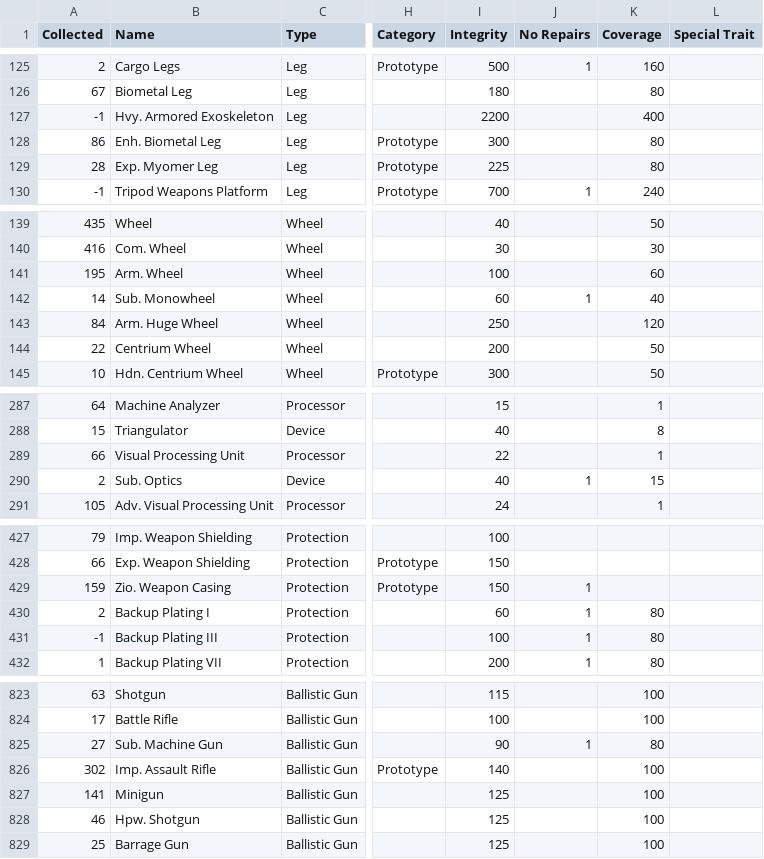
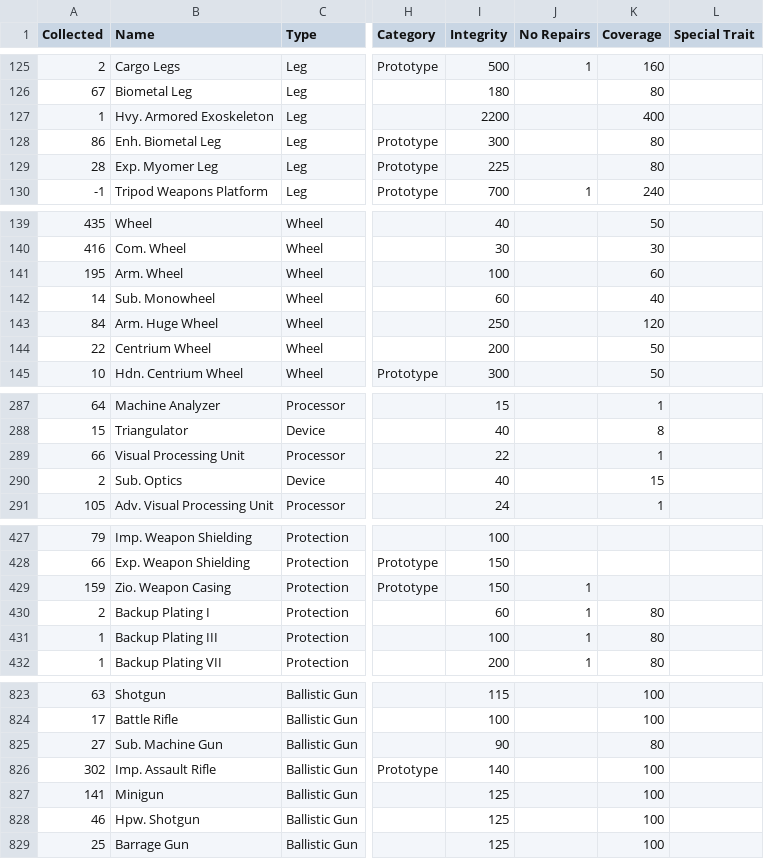
Before and after one commit to noemica/cog-minder, a CSV file: utils/gallery_export.csv, drawn as a sheet; only a part is shown, gaps mark what is left out; the diff covers the shown part only; the diff names each change by its address in the sheet, - before the commit and + after, or states it on an @@ line.

```diff
--- a/utils/gallery_export.csv
+++ b/utils/gallery_export.csv
-A127 (Collected): -1
+A127 (Collected): 1
-J142 (No Repairs): 1
+J142 (No Repairs): (empty)
-J290 (No Repairs): 1
+J290 (No Repairs): (empty)
-A431 (Collected): -1
+A431 (Collected): 1
-J825 (No Repairs): 1
+J825 (No Repairs): (empty)
```
Also changed, not shown: 3 added rows, 3 removed rows and 23 edited cells elsewhere in this file, 2 other files.
